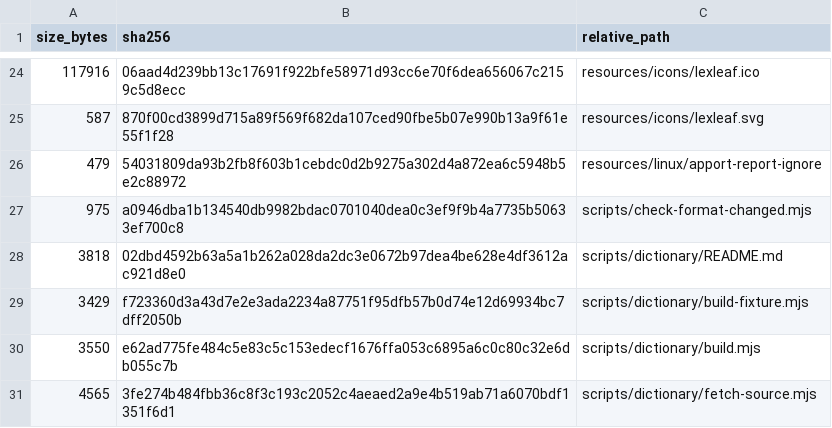
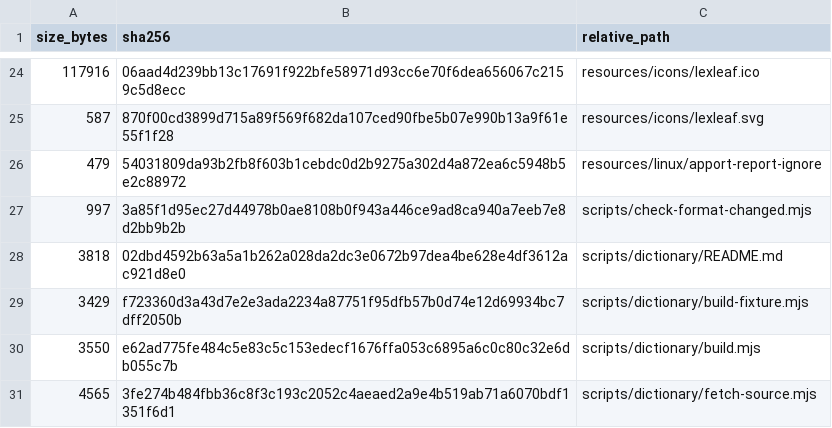
Before and after one commit to purubhoite/lexleaf, a TSV file: PUBLIC-SOURCE-MANIFEST.tsv, drawn as a sheet; only a part is shown, gaps mark what is left out.

Commit message:
Format check: skip deleted files (#31)
* Redesign: full-bleed layout, one quiet toolbar, centred start screen, calmer panels

Co-authored-by: arena-agent <297053741+arena-agent@users.noreply.github.com>

* Remove developer diagnostics panel; make the dark theme true black

Co-authored-by: arena-agent <297053741+arena-agent@users.noreply.github.com>

* Version 0.2.6

Co-authored-by: arena-agent <297053741+arena-agent@users.noreply.github.com>

* Format check: skip deleted files

Co-authored-by: arena-agent <297053741+arena-agent@users.noreply.github.com>

* Format the format check

Co-authored-by: arena-agent <297053741+arena-agent@users.noreply.github.com>

---------

Co-authored-by: purubhoite <216851203+purubhoite@users.noreply.github.com>
Co-authored-by: arena-agent <297053741+arena-agent@users.noreply.github.com>

```diff
--- a/PUBLIC-SOURCE-MANIFEST.tsv
+++ b/PUBLIC-SOURCE-MANIFEST.tsv
@@ -26,3 +26,3 @@ size_bytes	sha256	relative_path
 479	54031809da93b2fb8f603b1cebdc0d2b9275a302d4a872ea6c5948b5e2c88972	resources/linux/apport-report-ignore
-975	a0946dba1b134540db9982bdac0701040dea0c3ef9f9b4a7735b50633ef700c8	scripts/check-format-changed.mjs
+997	3a85f1d95ec27d44978b0ae8108b0f943a446ce9ad8ca940a7eeb7e8d2bb9b2b	scripts/check-format-changed.mjs
 3818	02dbd4592b63a5a1b262a028da2dc3e0672b97dea4be628e4df3612ac921d8e0	scripts/dictionary/README.md
```
Also changed, not shown: 1 other file.
